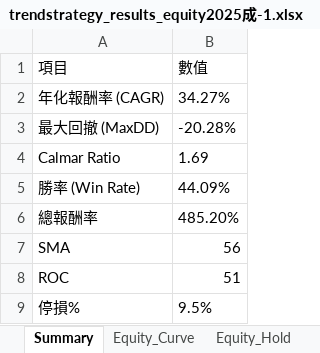
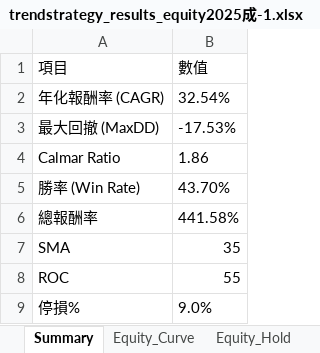
Before and after one commit to lij1017-cmd/main, an Excel workbook: trendstrategy_results_equity2025成-1.xlsx, sheet Summary, drawn as a sheet; values as stored, in another font and other column widths than the file's, no borders; the diff names each change by its address in the sheet, - before the commit and + after, or states it on an @@ line.

```diff
--- a/trendstrategy_results_equity2025成-1.xlsx (sheet Summary)
+++ b/trendstrategy_results_equity2025成-1.xlsx (sheet Summary)
-B2 (數值): 34.27%
+B2 (數值): 32.54%
-B3 (數值): -20.28%
+B3 (數值): -17.53%
-B4 (數值): 1.69
+B4 (數值): 1.86
-B5 (數值): 44.09%
+B5 (數值): 43.70%
-B6 (數值): 485.20%
+B6 (數值): 441.58%
-B7 (數值): 56
+B7 (數值): 35
-B8 (數值): 51
+B8 (數值): 55
-B9 (數值): 9.5%
+B9 (數值): 9.0%
```
Also changed, not shown: sheet Trades, sheet Equity_Hold, sheet Equity_Curve, 3 other files.
